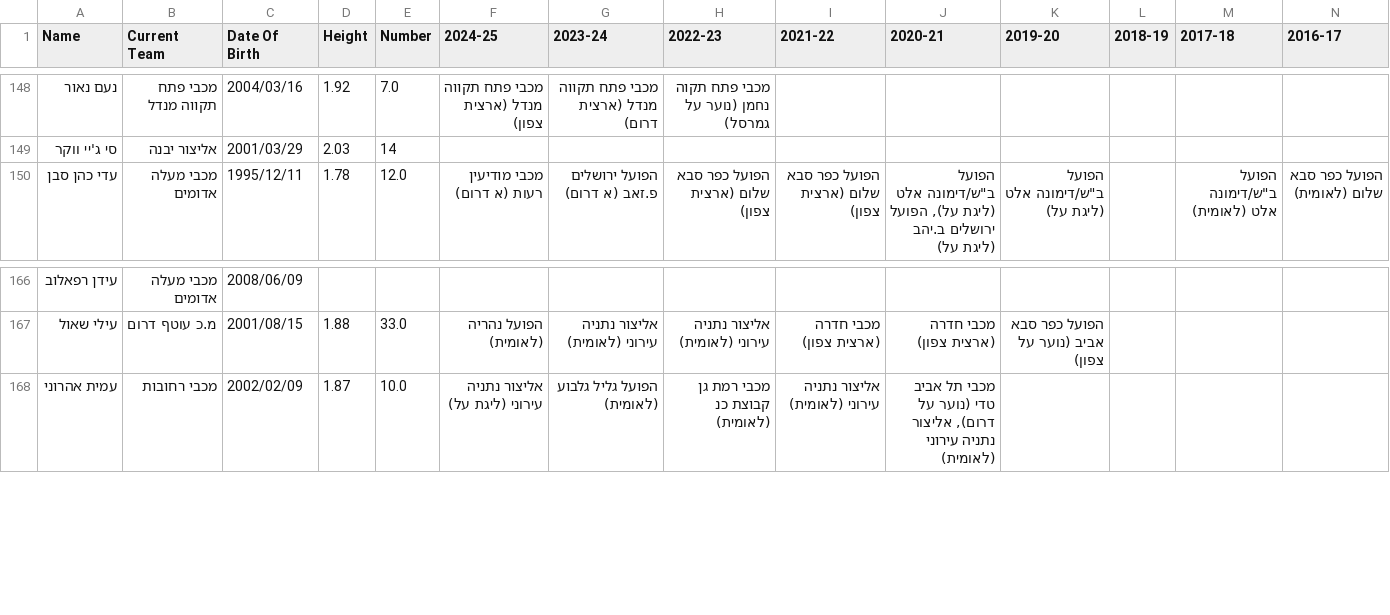
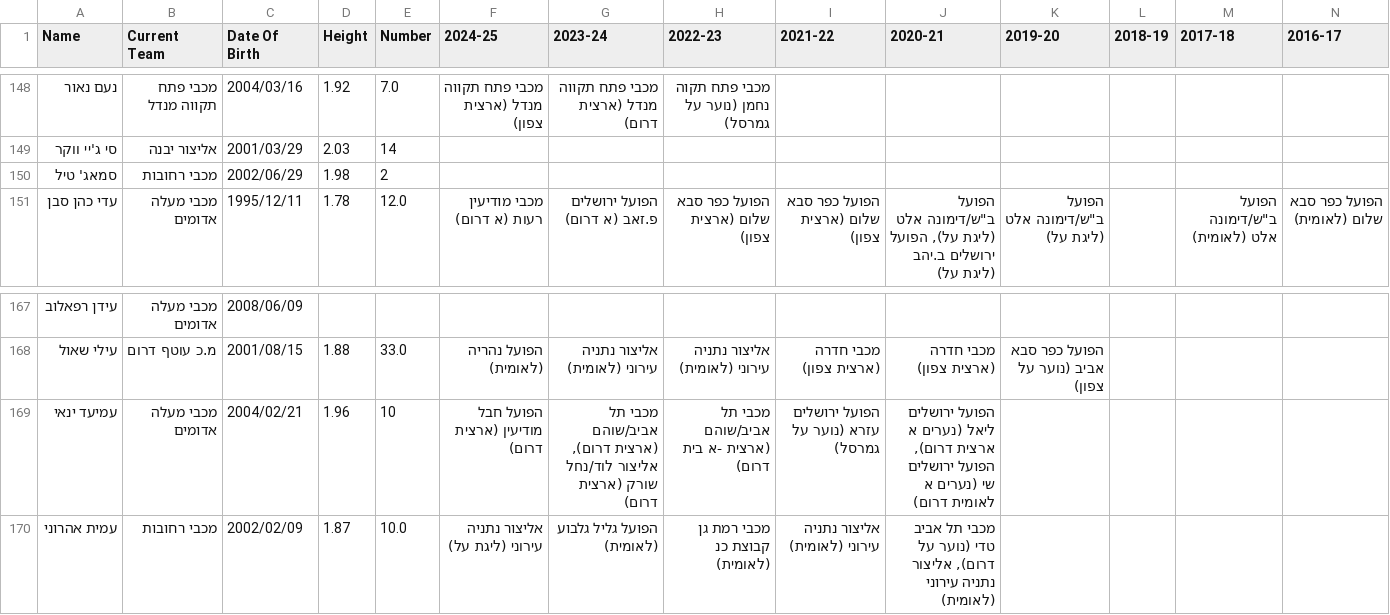
Before and after one commit to navonn3/leumit_db, a CSV file: data/leumit/leumit_player_history.csv, drawn as a sheet; only a part is shown, gaps mark what is left out; rows hold the shown columns only; the diff names each change by its address in the sheet, - before the commit and + after, or states it on an @@ line.

```diff
--- a/data/leumit/leumit_player_history.csv
+++ b/data/leumit/leumit_player_history.csv
+row 150: סמאג' טיל | מכבי רחובות | 2002/06/29 | 1.98 | 2
+row 169: עמיעד ינאי | מכבי מעלה אדומים | 2004/02/21 | 1.96 | 10 | הפועל חבל מודיעין (ארצית דרום) | מכבי תל אביב/שוהם (ארצית דרום), אליצור לוד/נחל שורק (ארצית דרום) | מכבי תל אביב/שוהם (ארצית -א בית דרום) | הפועל ירושלים עזרא (נוער על גמרסל) | הפועל ירושלים ליאל (נערים א ארצית דרום), הפועל ירושלים שי (נערים א לאומית דרום)
```
Also changed, not shown: data/leumit/leumit_games/game_quarters.csv, data/leumit/leumit_games/game_team_stats.csv, 7 other files.
